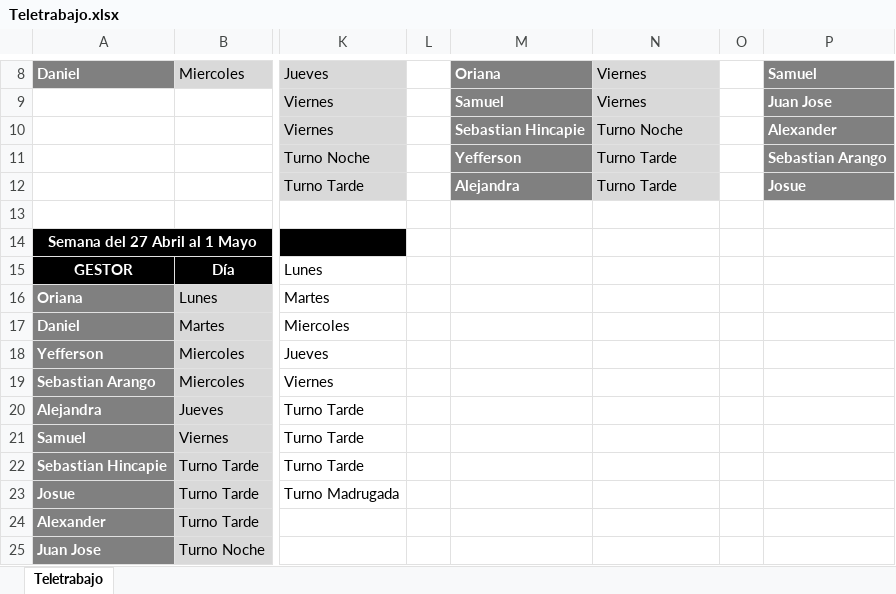
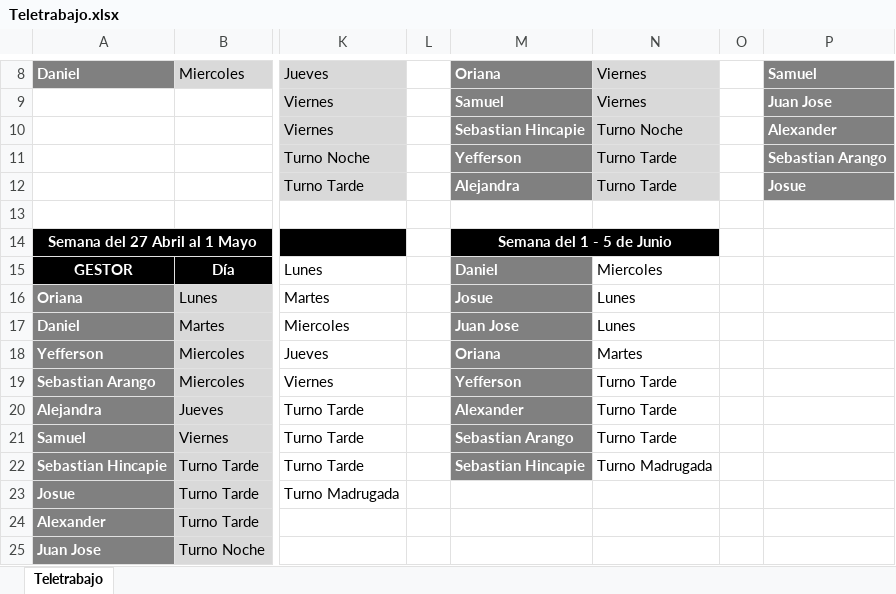
Before and after one commit to VirtualSoft026/riesgovirtualsoft, an Excel workbook: Teletrabajo/Teletrabajo.xlsx, sheet Teletrabajo, drawn as a sheet; only a part is shown, gaps mark what is left out; values as stored, in another font and other column widths than the file's, no borders; the diff names each change by its address in the sheet, - before the commit and + after, or states it on an @@ line.

```diff
--- a/Teletrabajo/Teletrabajo.xlsx (sheet Teletrabajo)
+++ b/Teletrabajo/Teletrabajo.xlsx (sheet Teletrabajo)
-M14: (empty)
+M14: Semana del 1 - 5 de Junio
-M14:N14 fill: none
+M14:N14 fill: #000000
+M14:N14 merged
-M15: (empty)
+M15: Daniel
-M15:M22 fill: none
+M15:M22 fill: #808080
-N15: (empty)
+N15: Miercoles
-M16: (empty)
+M16: Josue
-N16:N17: (empty)
+N16:N17: Lunes
-M17: (empty)
+M17: Juan Jose
-M18: (empty)
+M18: Oriana
-N18: (empty)
+N18: Martes
-M19: (empty)
+M19: Yefferson
-N19:N21: (empty)
+N19:N21: Turno Tarde
-M20: (empty)
+M20: Alexander
-M21: (empty)
+M21: Sebastian Arango
-M22: (empty)
+M22: Sebastian Hincapie
-N22: (empty)
+N22: Turno Madrugada
```
Also changed, not shown: Horario/Horario 2026.xlsx.
